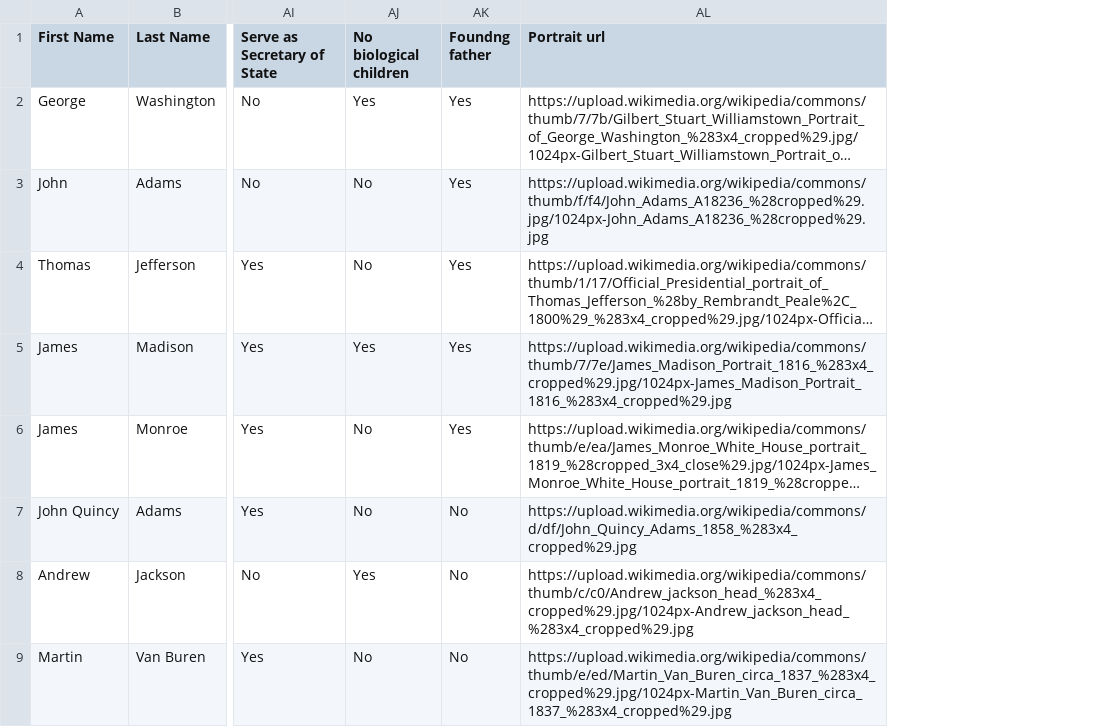
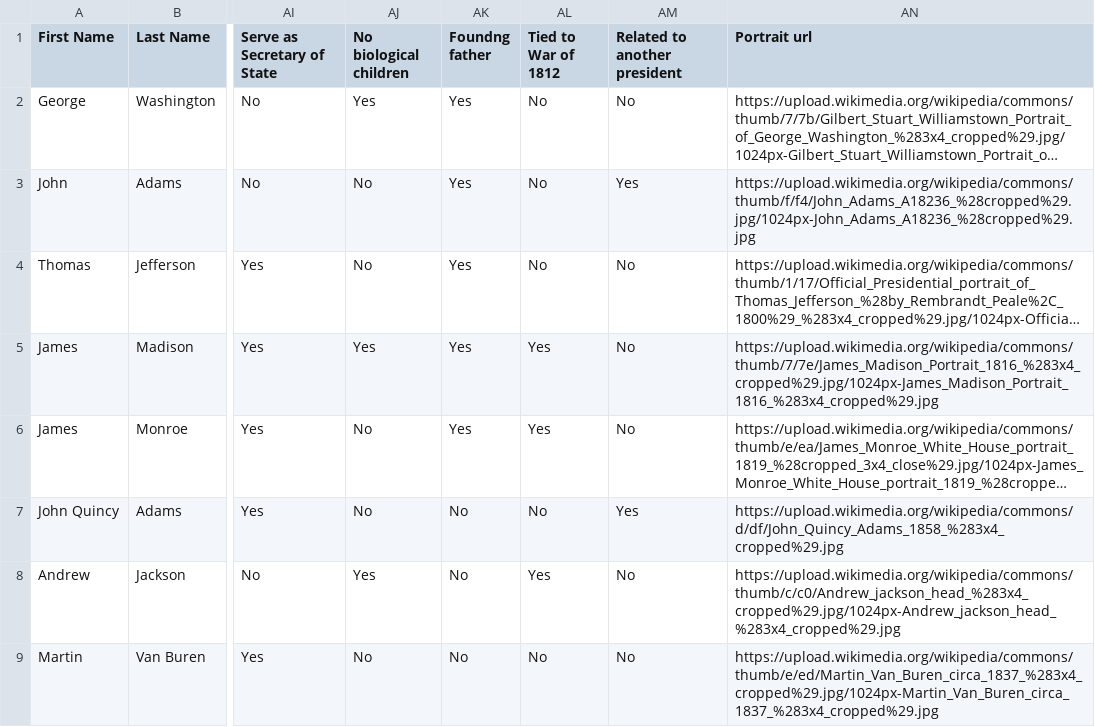
Before and after one commit to jacobtoboroff/grid-of-minds, a CSV file: presidents-data/presidentialdata.csv, drawn as a sheet; only a part is shown, gaps mark what is left out; long unchanged cells end in …; the diff names each change by its address in the sheet, - before the commit and + after, or states it on an @@ line.

```diff
--- a/presidents-data/presidentialdata.csv
+++ b/presidents-data/presidentialdata.csv
+column AL (Tied to War of 1812), rows 2-9: No | No | No | Yes | Yes | No | Yes | No
+column AM (Related to another president), rows 2-9: No | Yes | No | No | No | Yes | No | No
```
Also changed, not shown: 2 other files.
